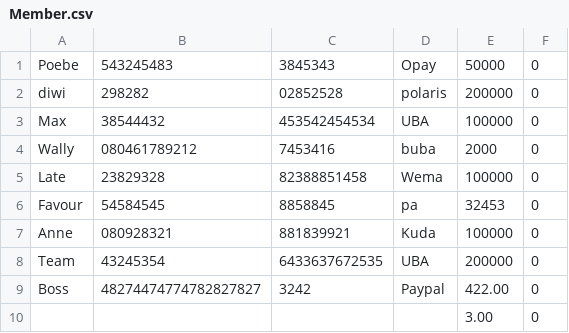
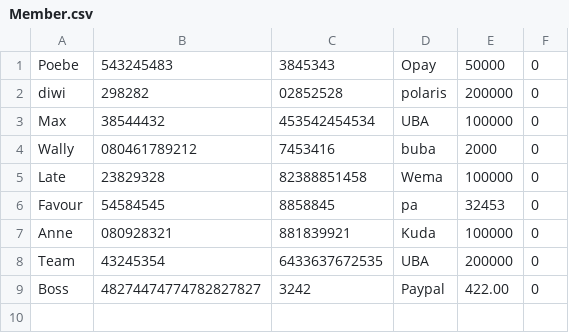
Before and after one commit to Glamnart/c-boilerplate, a CSV file: Member.csv, drawn as a sheet; the diff names each change by its address in the sheet, - before the commit and + after, or states it on an @@ line.

Commit message:
Group A Capstone projectv2.0

```diff
--- a/Member.csv
+++ b/Member.csv
-row 10:  |  |  |  | 3.00 | 0
```
